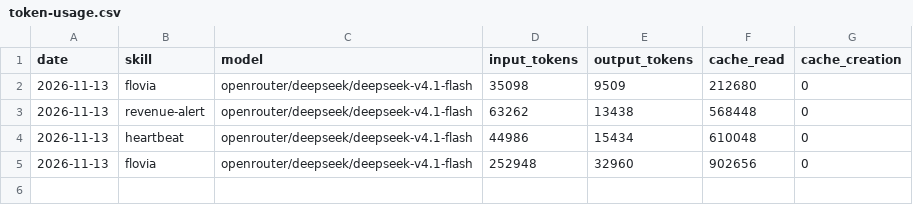
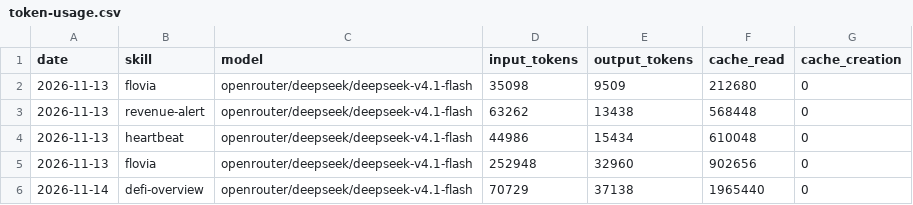
Before and after one commit to domosta/aeon, a CSV file: memory/token-usage.csv, drawn as a sheet; the diff names each change by its address in the sheet, - before the commit and + after, or states it on an @@ line.

Commit message:
chore(defi-overview): auto-commit 2026-11-14

```diff
--- a/memory/token-usage.csv
+++ b/memory/token-usage.csv
+row 6: 2026-11-14 | defi-overview | openrouter/deepseek/deepseek-v4.1-flash | 70729 | 37138 | 1965440 | 0
```
Also changed, not shown: 4 other files.
